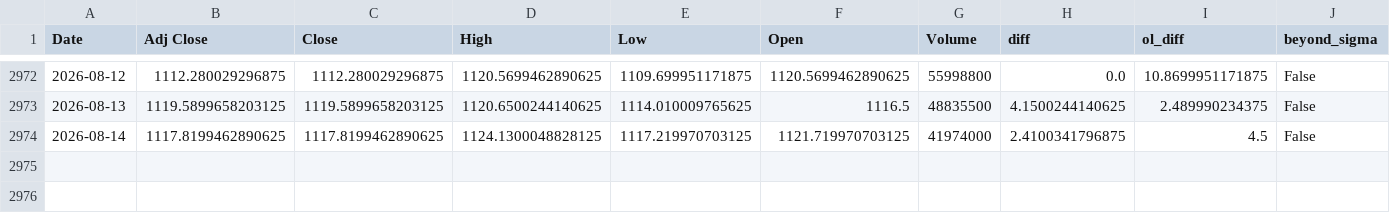
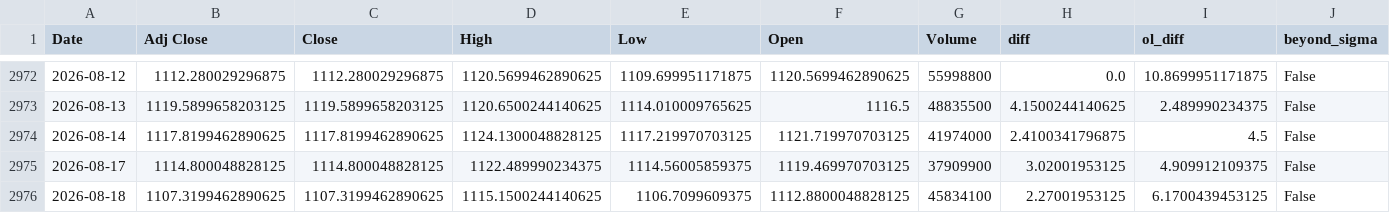
Before and after one commit to AnandSie/optie_dashboard, a CSV file: data/aex_history_detail.csv, drawn as a sheet; only a part is shown, gaps mark what is left out; rows hold the shown columns only; the diff names each change by its address in the sheet, - before the commit and + after, or states it on an @@ line.

```diff
--- a/data/aex_history_detail.csv
+++ b/data/aex_history_detail.csv
+row 2975: 2026-08-17 | 1114.800048828125 | 1114.800048828125 | 1122.489990234375 | 1114.56005859375 | 1119.469970703125 | 37909900 | 3.02001953125 | 4.909912109375 | False
+row 2976: 2026-08-18 | 1107.3199462890625 | 1107.3199462890625 | 1115.1500244140625 | 1106.7099609375 | 1112.8800048828125 | 45834100 | 2.27001953125 | 6.1700439453125 | False
```
Also changed, not shown: data/aex_history.csv, 1 other file.
